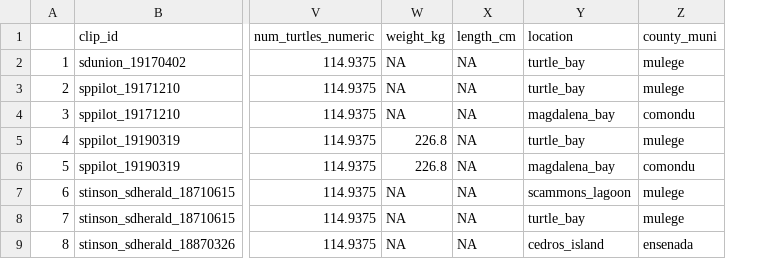
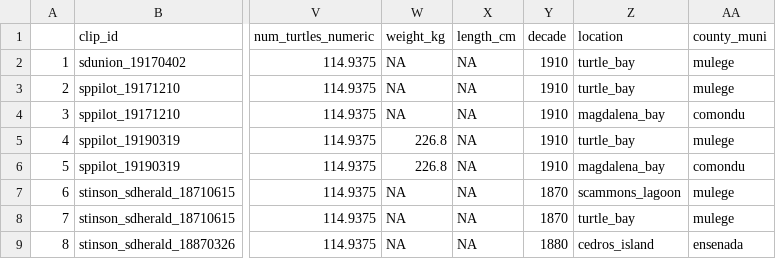
Before and after one commit to earlycapistran/socal_green_turtle_biogeography, a CSV file: data/processed/full_data_historical_locations.csv, drawn as a sheet; only a part is shown, gaps mark what is left out; the diff names each change by its address in the sheet, - before the commit and + after, or states it on an @@ line.

```diff
--- a/data/processed/full_data_historical_locations.csv
+++ b/data/processed/full_data_historical_locations.csv
+column Y (decade), rows 2-9: 1910 | 1910 | 1910 | 1910 | 1910 | 1870 | 1870 | 1880
```
Also changed, not shown: 7 other files.
